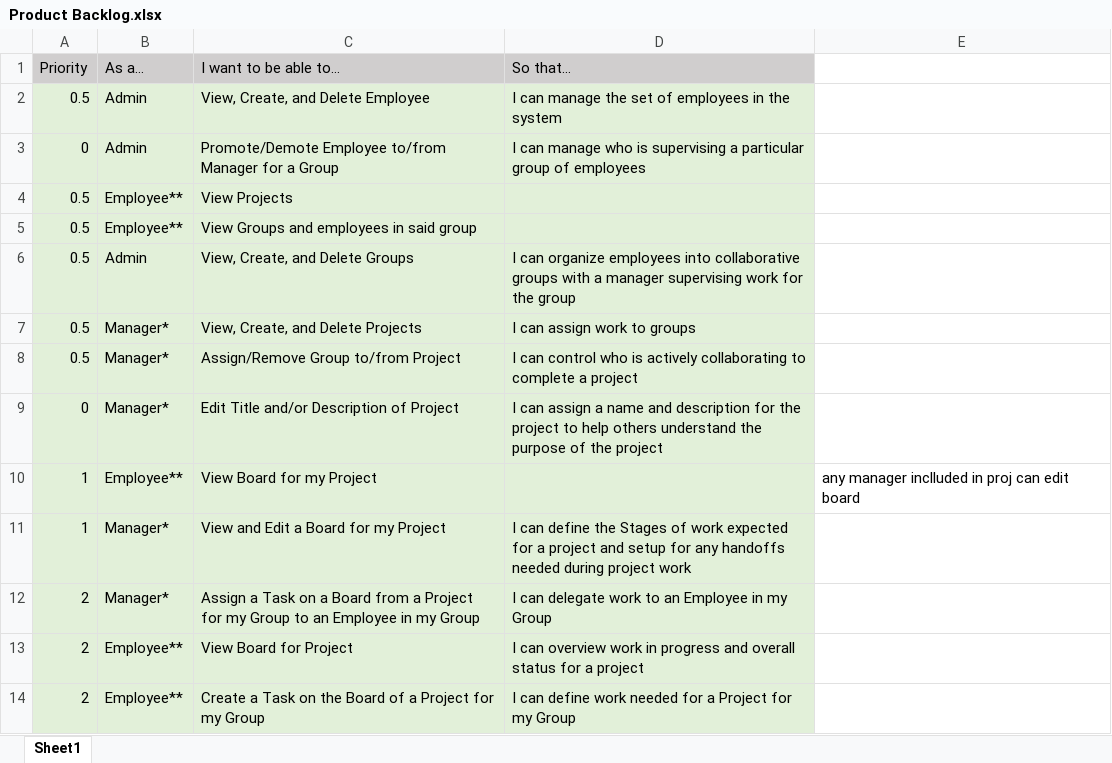
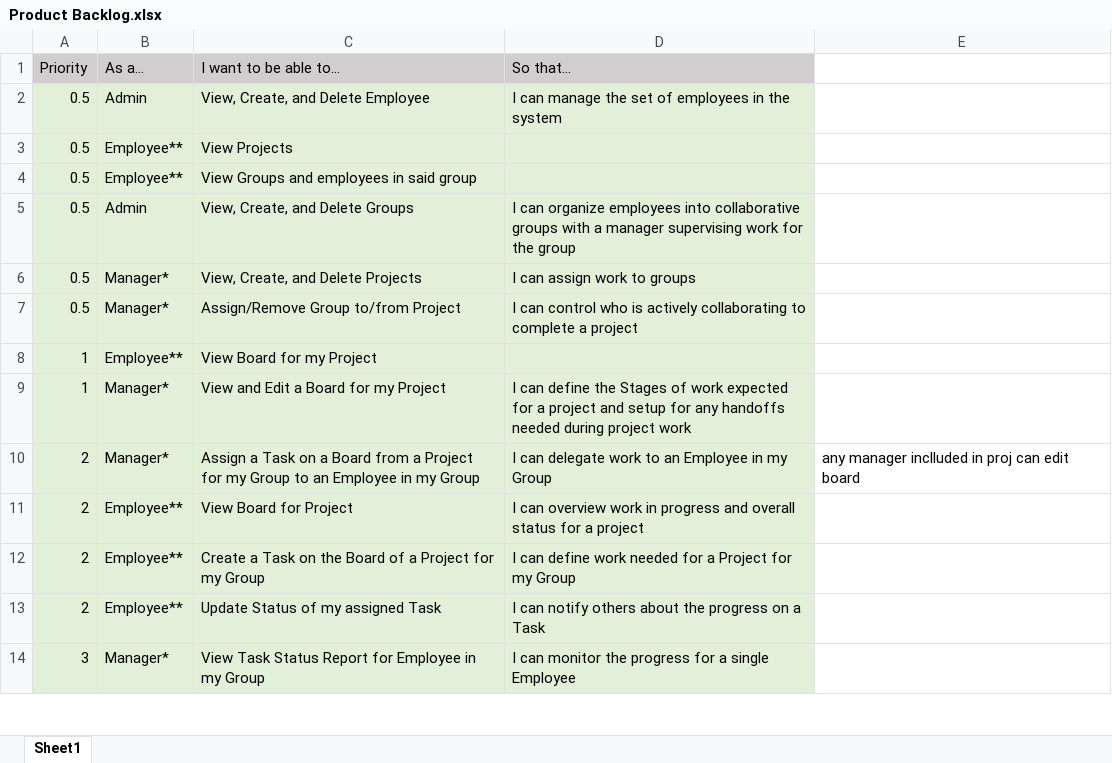
Before and after one commit to Jh00291/CapstoneProjectGroup7, an Excel workbook: sprints/Product Backlog.xlsx, sheet Sheet1, drawn as a sheet; only a part is shown; the shorter side is filled out with more unchanged rows; values as stored, in another font and other column widths than the file's, no borders; removed rows and columns are numbered as before the commit, all else as after; the diff names each change by its address in the sheet, - before the commit and + after, or states it on an @@ line.

```diff
--- a/sprints/Product Backlog.xlsx (sheet Sheet1)
+++ b/sprints/Product Backlog.xlsx (sheet Sheet1)
-row 3: 0 | Admin | Promote/Demote Employee to/from Manager for a Group | I can manage who is supervising a particular group of employees
-row 9: 0 | Manager* | Edit Title and/or Description of Project | I can assign a name and description for the project to help others understand the purpose of the project
-E8: any manager inclluded in proj can edit board
+E8: (empty)
-E10: (empty)
+E10: any manager inclluded in proj can edit board
```
Also changed, not shown: sprints/Sprint2/sprint2_backlog.xlsx, 2 other files.
